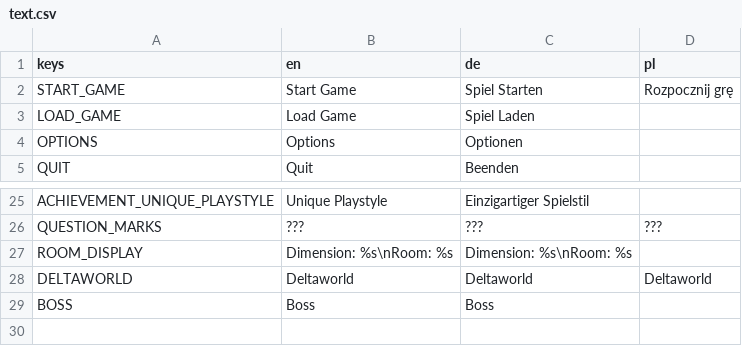
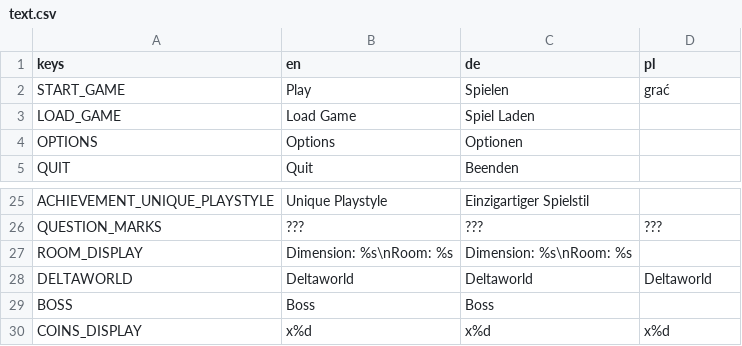
Before and after one commit to TheCheese42/deltaworld, a CSV file: assets/translations/text.csv, drawn as a sheet; only a part is shown, gaps mark what is left out.

```diff
--- a/assets/translations/text.csv
+++ b/assets/translations/text.csv
@@ -1,3 +1,3 @@
 keys,en,de,pl
-START_GAME,Start Game,Spiel Starten,Rozpocznij grę
+START_GAME,Play,Spielen,grać
 LOAD_GAME,Load Game,Spiel Laden,
@@ -29 +29,2 @@ DELTAWORLD,Deltaworld,Deltaworld,Deltaworld
 BOSS,Boss,Boss,
+COINS_DISPLAY,x%d,x%d,x%d
```
Also changed, not shown: 13 other files.
